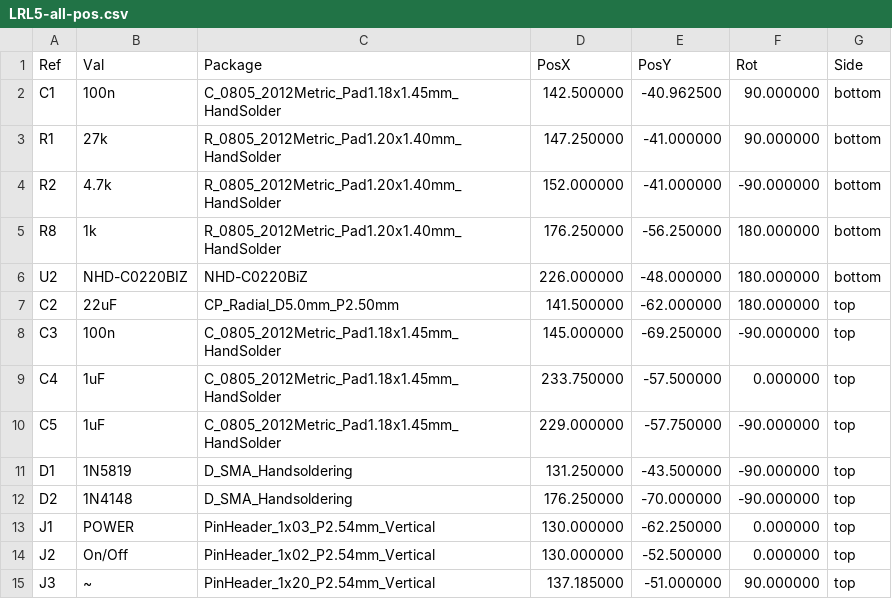
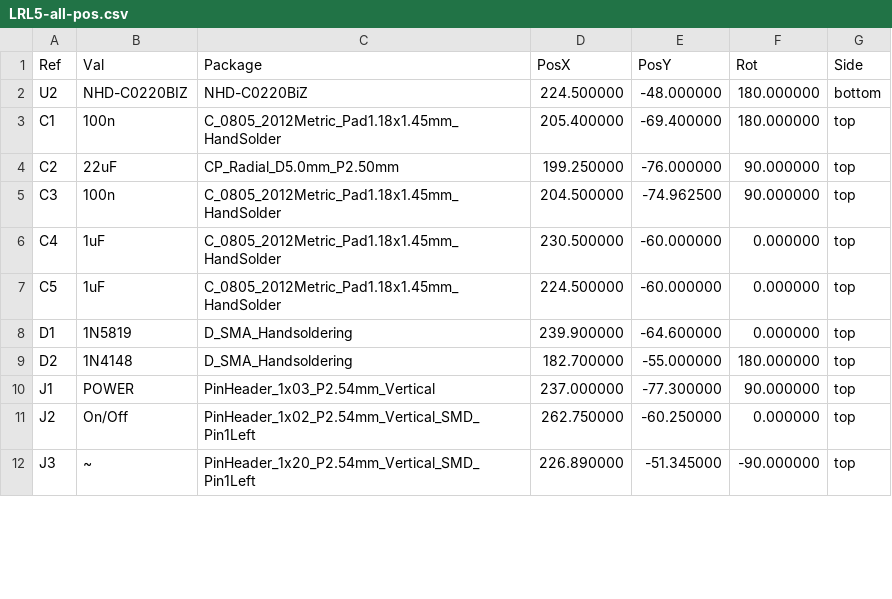
Before and after one commit to pavelrangelov/LRL5-schematic, a CSV file: Manufacturing/LRL5-all-pos.csv, drawn as a sheet; only a part is shown; the diff covers the shown part only.

```diff
--- a/Manufacturing/LRL5-all-pos.csv
+++ b/Manufacturing/LRL5-all-pos.csv
@@ -1,15 +1,12 @@
 Ref,Val,Package,PosX,PosY,Rot,Side
-"C1","100n","C_0805_2012Metric_Pad1.18x1.45mm_HandSolder",142.500000,-40.962500,90.000000,bottom
-"R1","27k","R_0805_2012Metric_Pad1.20x1.40mm_HandSolder",147.250000,-41.000000,90.000000,bottom
-"R2","4.7k","R_0805_2012Metric_Pad1.20x1.40mm_HandSolder",152.000000,-41.000000,-90.000000,bottom
-"R8","1k","R_0805_2012Metric_Pad1.20x1.40mm_HandSolder",176.250000,-56.250000,180.000000,bottom
-"U2","NHD-C0220BIZ","NHD-C0220BiZ",226.000000,-48.000000,180.000000,bottom
-"C2","22uF","CP_Radial_D5.0mm_P2.50mm",141.500000,-62.000000,180.000000,top
-"C3","100n","C_0805_2012Metric_Pad1.18x1.45mm_HandSolder",145.000000,-69.250000,-90.000000,top
-"C4","1uF","C_0805_2012Metric_Pad1.18x1.45mm_HandSolder",233.750000,-57.500000,0.000000,top
-"C5","1uF","C_0805_2012Metric_Pad1.18x1.45mm_HandSolder",229.000000,-57.750000,-90.000000,top
-"D1","1N5819","D_SMA_Handsoldering",131.250000,-43.500000,-90.000000,top
-"D2","1N4148","D_SMA_Handsoldering",176.250000,-70.000000,-90.000000,top
-"J1","POWER","PinHeader_1x03_P2.54mm_Vertical",130.000000,-62.250000,0.000000,top
-"J2","On/Off","PinHeader_1x02_P2.54mm_Vertical",130.000000,-52.500000,0.000000,top
-"J3","~","PinHeader_1x20_P2.54mm_Vertical",137.185000,-51.000000,90.000000,top
+"U2","NHD-C0220BIZ","NHD-C0220BiZ",224.500000,-48.000000,180.000000,bottom
+"C1","100n","C_0805_2012Metric_Pad1.18x1.45mm_HandSolder",205.400000,-69.400000,180.000000,top
+"C2","22uF","CP_Radial_D5.0mm_P2.50mm",199.250000,-76.000000,90.000000,top
+"C3","100n","C_0805_2012Metric_Pad1.18x1.45mm_HandSolder",204.500000,-74.962500,90.000000,top
+"C4","1uF","C_0805_2012Metric_Pad1.18x1.45mm_HandSolder",230.500000,-60.000000,0.000000,top
+"C5","1uF","C_0805_2012Metric_Pad1.18x1.45mm_HandSolder",224.500000,-60.000000,0.000000,top
+"D1","1N5819","D_SMA_Handsoldering",239.900000,-64.600000,0.000000,top
+"D2","1N4148","D_SMA_Handsoldering",182.700000,-55.000000,180.000000,top
+"J1","POWER","PinHeader_1x03_P2.54mm_Vertical",237.000000,-77.300000,90.000000,top
+"J2","On/Off","PinHeader_1x02_P2.54mm_Vertical_SMD_Pin1Left",262.750000,-60.250000,0.000000,top
+"J3","~","PinHeader_1x20_P2.54mm_Vertical_SMD_Pin1Left",226.890000,-51.345000,-90.000000,top
```
Also changed, not shown: 5 added rows and 29 edited cells elsewhere in this file, Manufacturing/LRL5.csv, 13 other files.
